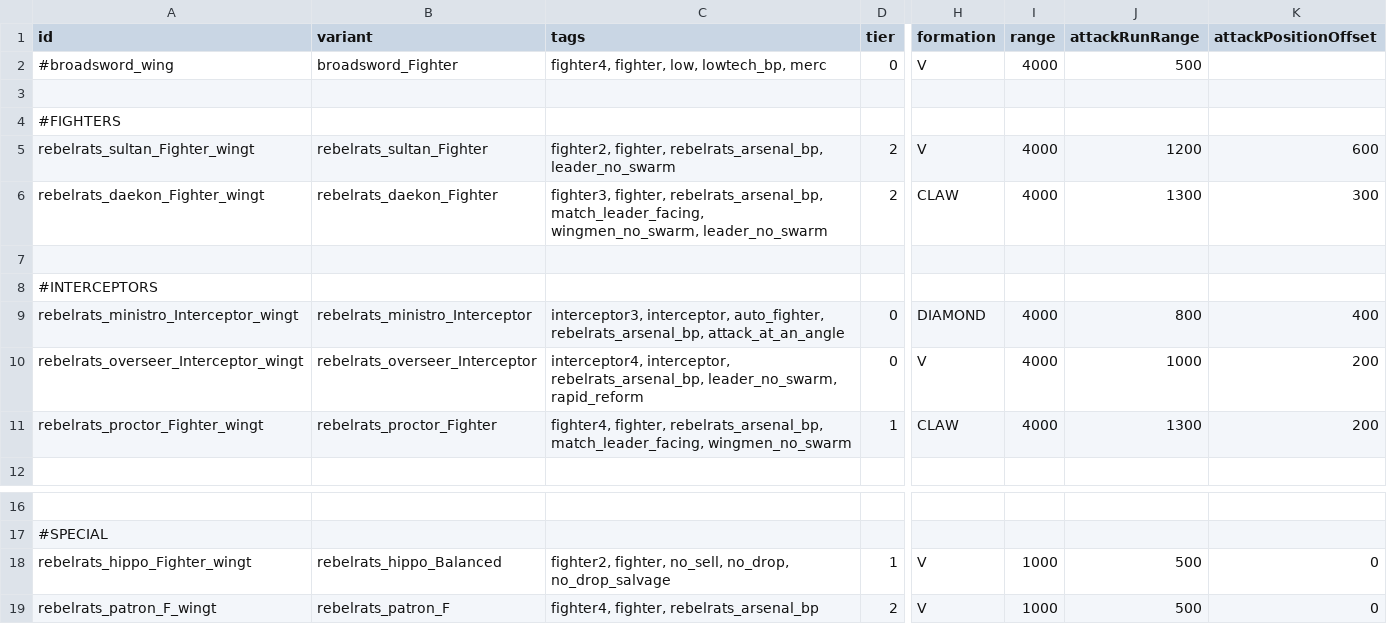
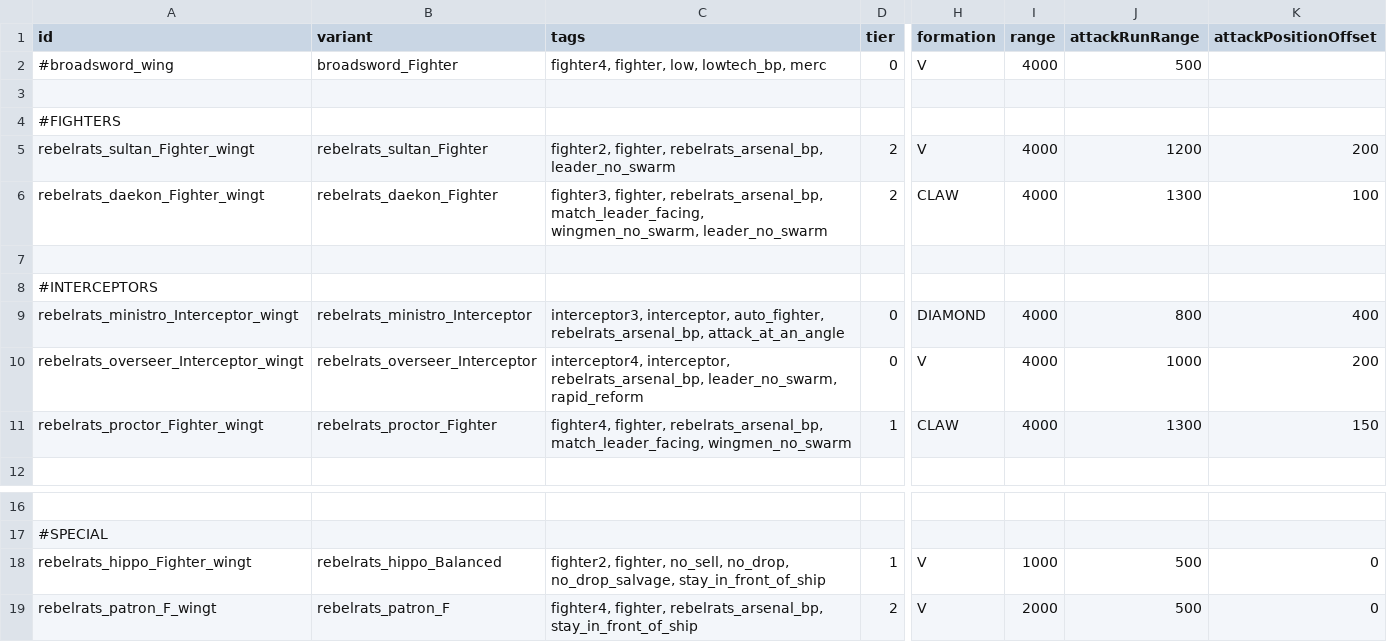
Before and after one commit to masterraven19/Rebel-Rats, a CSV file: data/hulls/wing_data.csv, drawn as a sheet; only a part is shown, gaps mark what is left out; the diff names each change by its address in the sheet, - before the commit and + after, or states it on an @@ line.

```diff
--- a/data/hulls/wing_data.csv
+++ b/data/hulls/wing_data.csv
-K5 (attackPositionOffset): 600
+K5 (attackPositionOffset): 200
-K6 (attackPositionOffset): 300
+K6 (attackPositionOffset): 100
-K11 (attackPositionOffset): 200
+K11 (attackPositionOffset): 150
-C18 (tags): …no_sell, no_drop, no_drop_salvage
+C18 (tags): …no_sell, no_drop, no_drop_salvage, stay_in_front_of_ship
-C19 (tags): fighter4, fighter, rebelrats_arsenal_bp
+C19 (tags): fighter4, fighter, rebelrats_arsenal_bp, stay_in_front_of_ship
-I19 (range): 1000
+I19 (range): 2000
```
Also changed, not shown: data/hulls/ship_data.csv, data/weapons/weapon_data.csv, 2 other files.
